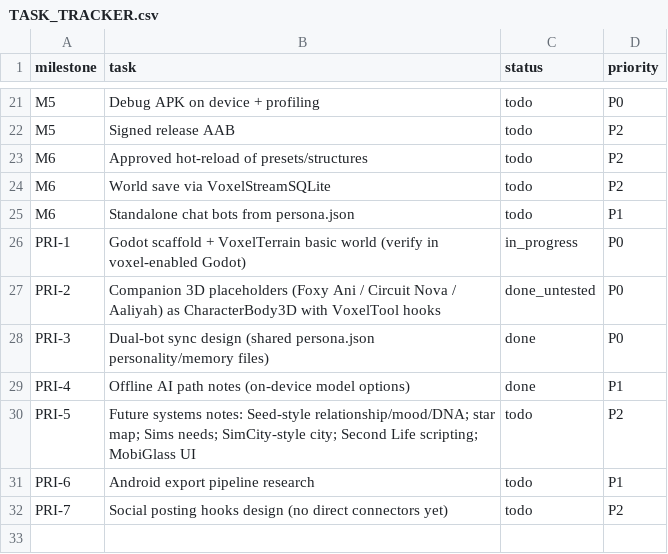
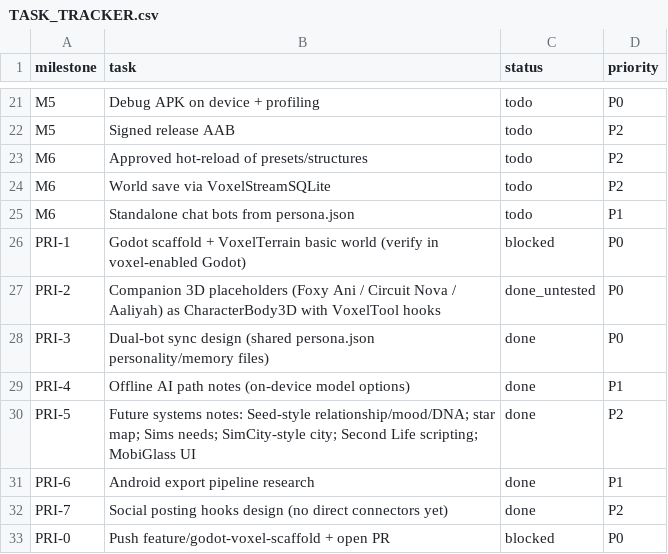
Before and after one commit to Anterrania/phoenix-scorpion-dragon-viper-voxel-companion, a CSV file: docs/TASK_TRACKER.csv, drawn as a sheet; only a part is shown, gaps mark what is left out.

Commit message:
Add COORDINATION.md; update tracker statuses PRI-1..7

```diff
--- a/docs/TASK_TRACKER.csv
+++ b/docs/TASK_TRACKER.csv
@@ -25,3 +25,3 @@ M6,World save via VoxelStreamSQLite,todo,P2
 M6,Standalone chat bots from persona.json,todo,P1
-PRI-1,Godot scaffold + VoxelTerrain basic world (verify in voxel-enabled Godot),in_progress,P0
+PRI-1,Godot scaffold + VoxelTerrain basic world (verify in voxel-enabled Godot),blocked,P0
 PRI-2,Companion 3D placeholders (Foxy Ani / Circuit Nova / Aaliyah) as CharacterBody3D with VoxelTool hooks,done_untested,P0
@@ -29,4 +29,5 @@ PRI-3,Dual-bot sync design (shared persona.json personality/memory files),done,P
 PRI-4,Offline AI path notes (on-device model options),done,P1
-PRI-5,Future systems notes: Seed-style relationship/mood/DNA; star map; Sims needs; SimCity-style city; Second Life scripting; MobiGlass UI,todo,P2
-PRI-6,Android export pipeline research,todo,P1
-PRI-7,Social posting hooks design (no direct connectors yet),todo,P2
+PRI-5,Future systems notes: Seed-style relationship/mood/DNA; star map; Sims needs; SimCity-style city; Second Life scripting; MobiGlass UI,done,P2
+PRI-6,Android export pipeline research,done,P1
+PRI-7,Social posting hooks design (no direct connectors yet),done,P2
+PRI-0,Push feature/godot-voxel-scaffold + open PR,blocked,P0
```
Also changed, not shown: 2 other files.
